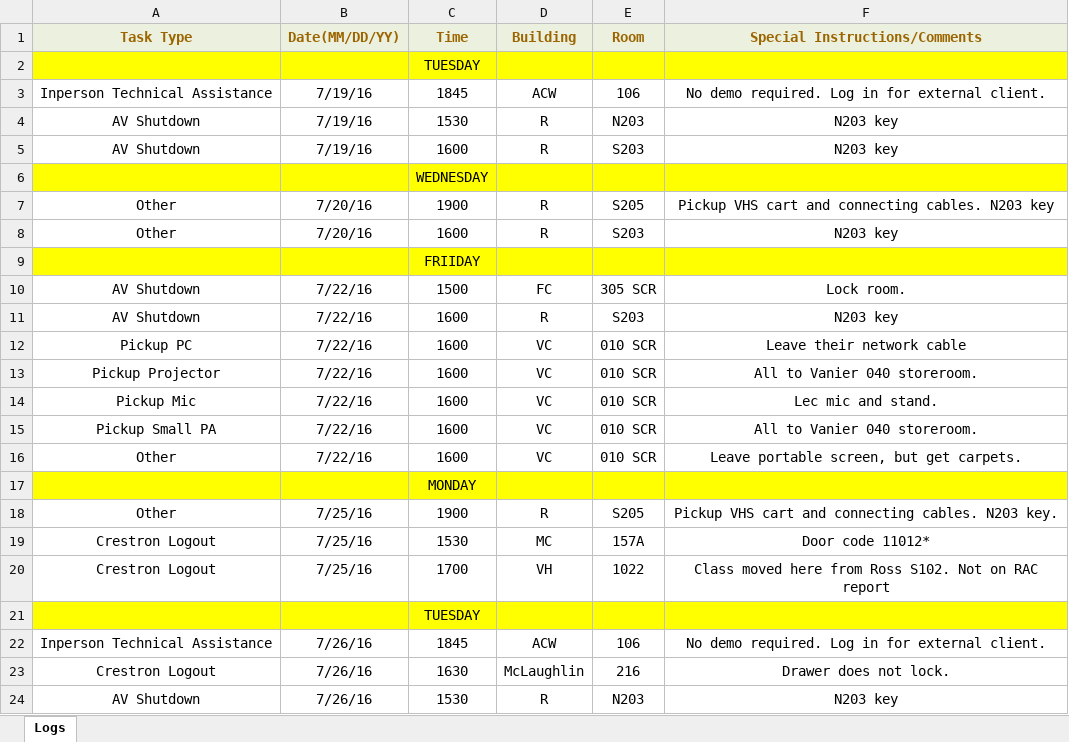
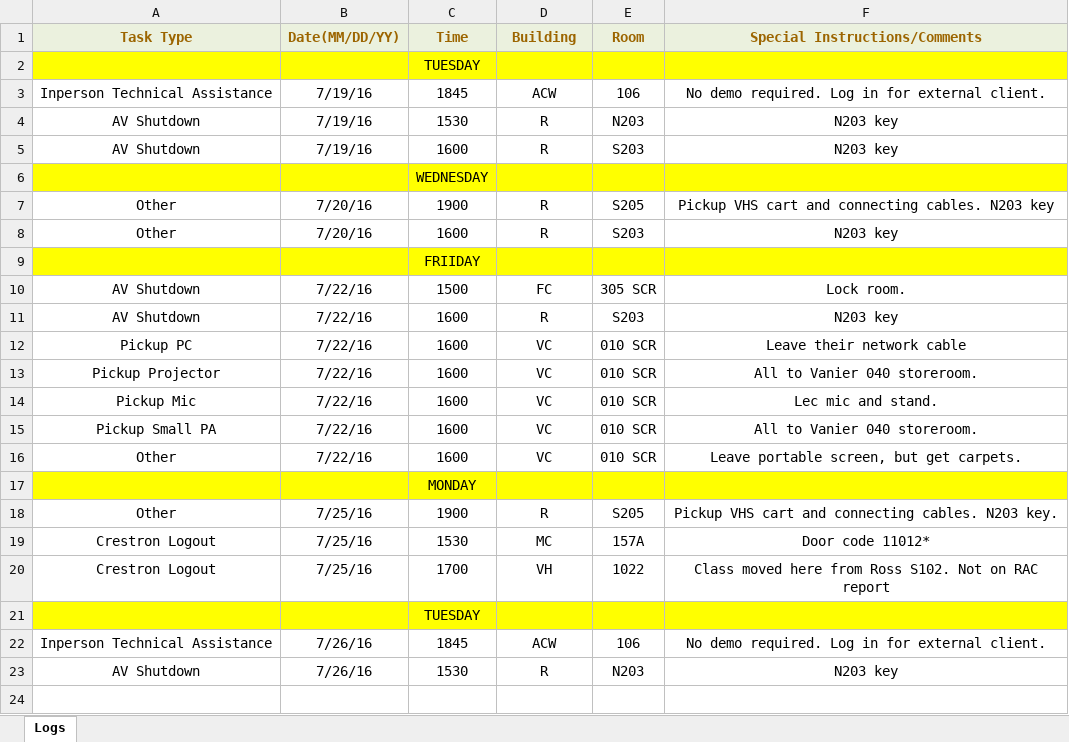
Before and after one commit to jhanperera/ClassOpsLogCreator, an Excel workbook: Derek's Log.xlsx, sheet Logs, drawn as a sheet; values as stored, in another font and other column widths than the file's, no borders; the diff names each change by its address in the sheet, - before the commit and + after, or states it on an @@ line.

```diff
--- a/Derek's Log.xlsx (sheet Logs)
+++ b/Derek's Log.xlsx (sheet Logs)
-row 23: Crestron Logout | 7/26/16 | 1630 | McLaughlin | 216 | Drawer does not lock.
```
Also changed, not shown: clo.xlsm, new.xlsx, 2 other files.
